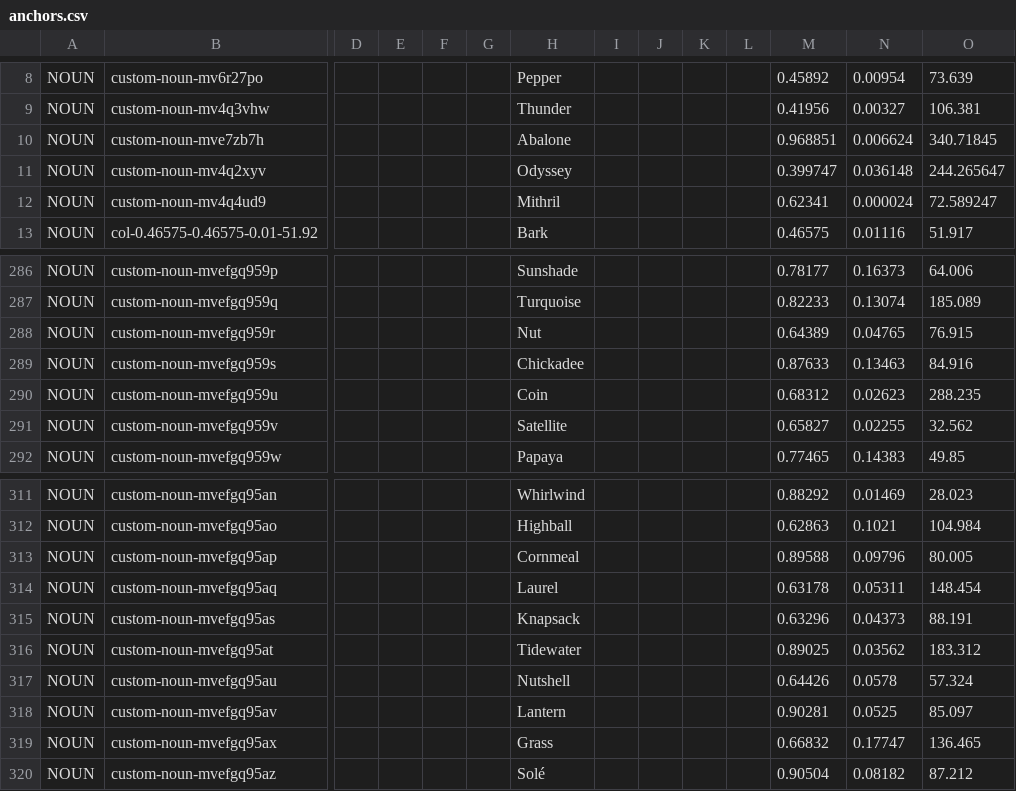
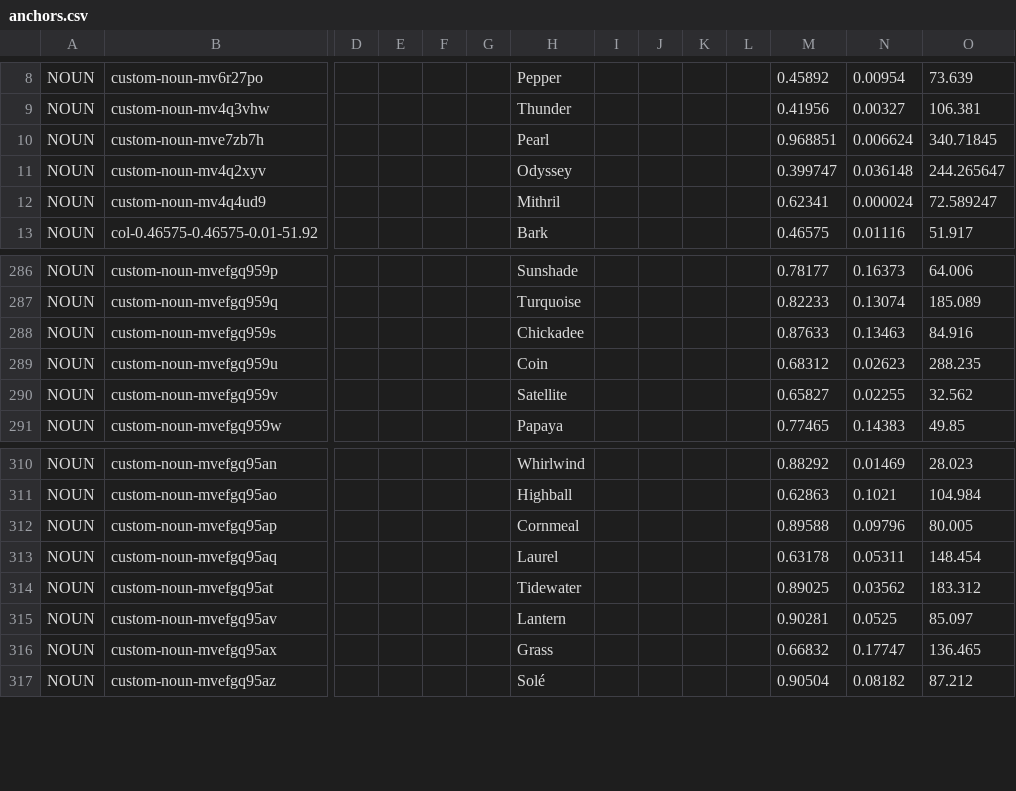
Before and after one commit to HC-SAMI/colorsamificator, a CSV file: data/anchors.csv, drawn as a sheet; only a part is shown, gaps mark what is left out; rows hold the shown columns only; the diff names each change by its address in the sheet, - before the commit and + after, or states it on an @@ line.

Commit message:
ColorSAMificator: update 79 data files

```diff
--- a/data/anchors.csv
+++ b/data/anchors.csv
-H10: Abalone
+H10: Pearl
-row 288: NOUN | custom-noun-mvefgq959r |  |  |  |  | Nut |  |  |  |  | 0.64389 | 0.04765 | 76.915
-row 315: NOUN | custom-noun-mvefgq95as |  |  |  |  | Knapsack |  |  |  |  | 0.63296 | 0.04373 | 88.191
-row 317: NOUN | custom-noun-mvefgq95au |  |  |  |  | Nutshell |  |  |  |  | 0.64426 | 0.0578 | 57.324
```
Also changed, not shown: data/pins.csv.
